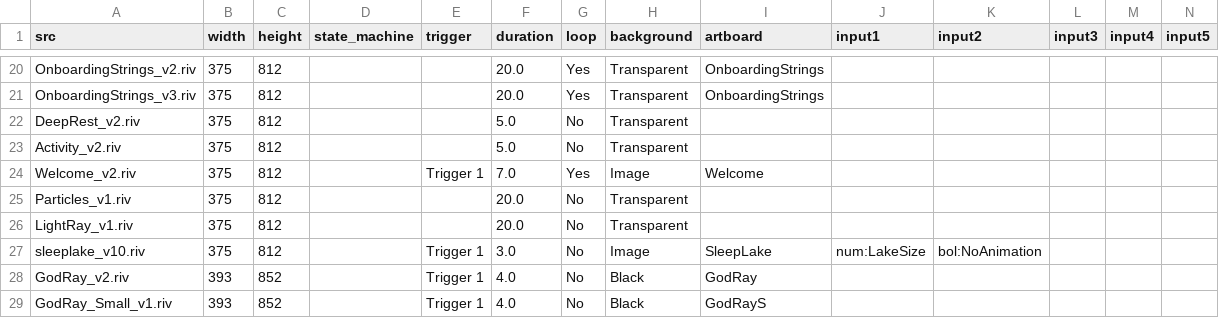
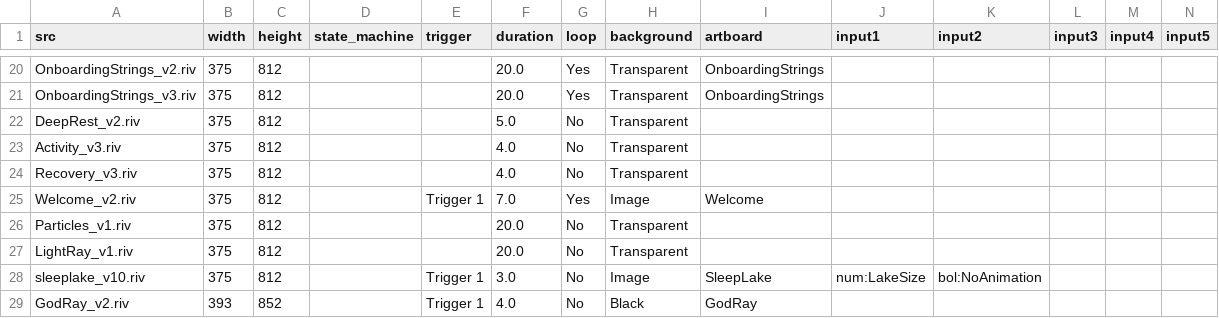
Before and after one commit to KurganskiYu/Rive, a CSV file: videos.csv, drawn as a sheet; only a part is shown, gaps mark what is left out; the shorter side is filled out with more unchanged rows; rows hold the shown columns only; the diff names each change by its address in the sheet, - before the commit and + after, or states it on an @@ line.

Commit message:
activity recovery v3

```diff
--- a/videos.csv
+++ b/videos.csv
-A23 (src): Activity_v2.riv
+A23 (src): Activity_v3.riv
-F23 (duration): 5.0
+F23 (duration): 4.0
+row 24: Recovery_v3.riv | 375 | 812 |  |  | 4.0 | No | Transparent
```
Also changed, not shown: 11 other files.
